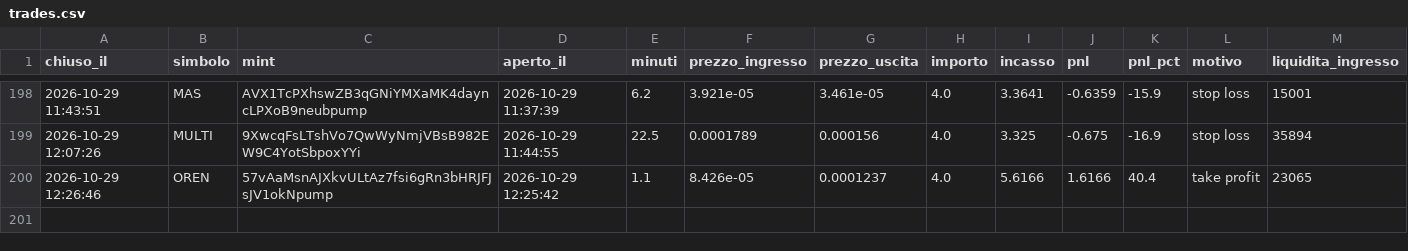
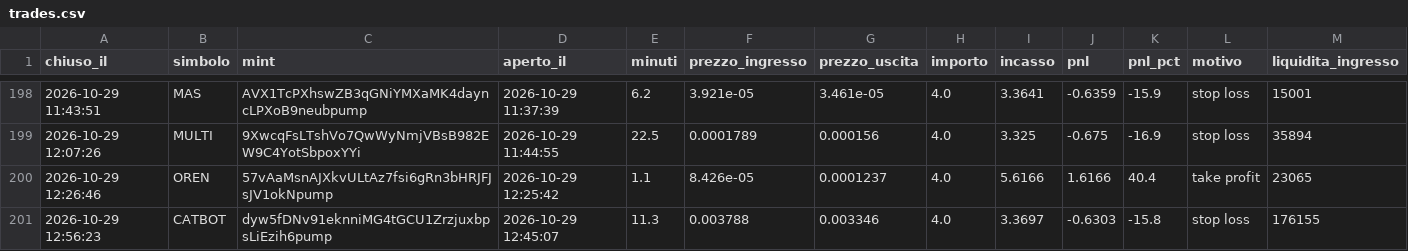
Before and after one commit to rniko1508-ui/Paper-bot, a CSV file: trades.csv, drawn as a sheet; only a part is shown, gaps mark what is left out.

```diff
--- a/trades.csv
+++ b/trades.csv
@@ -200 +200,2 @@ chiuso_il,simbolo,mint,aperto_il,minuti,prezzo_ingresso,prezzo_uscita,importo,in
 2026-10-29 12:26:46,OREN,57vAaMsnAJXkvULtAz7fsi6gRn3bHRJFJsJV1okNpump,2026-10-29 12:25:42,1.1,8.426e-05,0.0001237,4.0,5.6166,1.6166,40.4,take profit,23065
+2026-10-29 12:56:23,CATBOT,dyw5fDNv91eknniMG4tGCU1ZrzjuxbpsLiEzih6pump,2026-10-29 12:45:07,11.3,0.003788,0.003346,4.0,3.3697,-0.6303,-15.8,stop loss,176155
```
Also changed, not shown: observations.csv, 2 other files.
